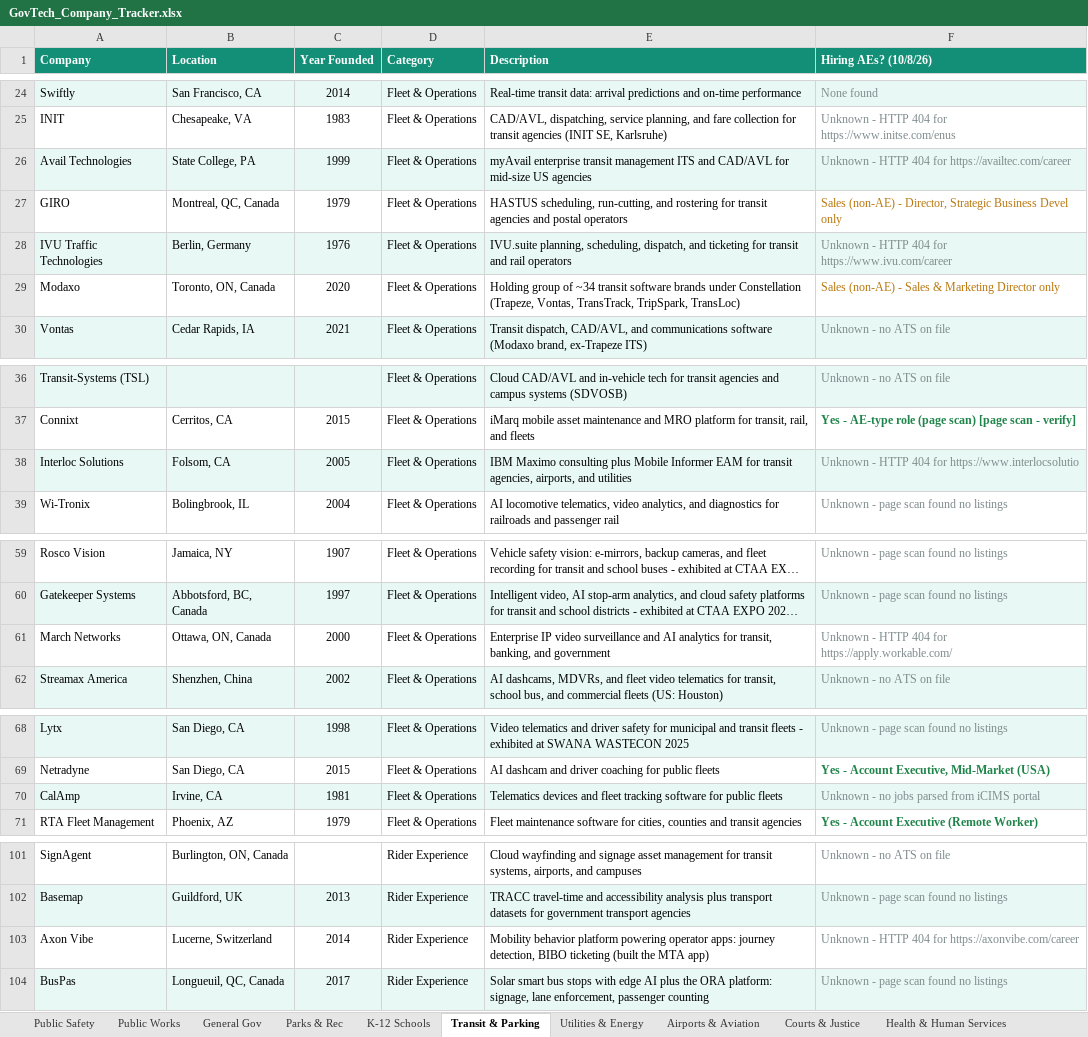
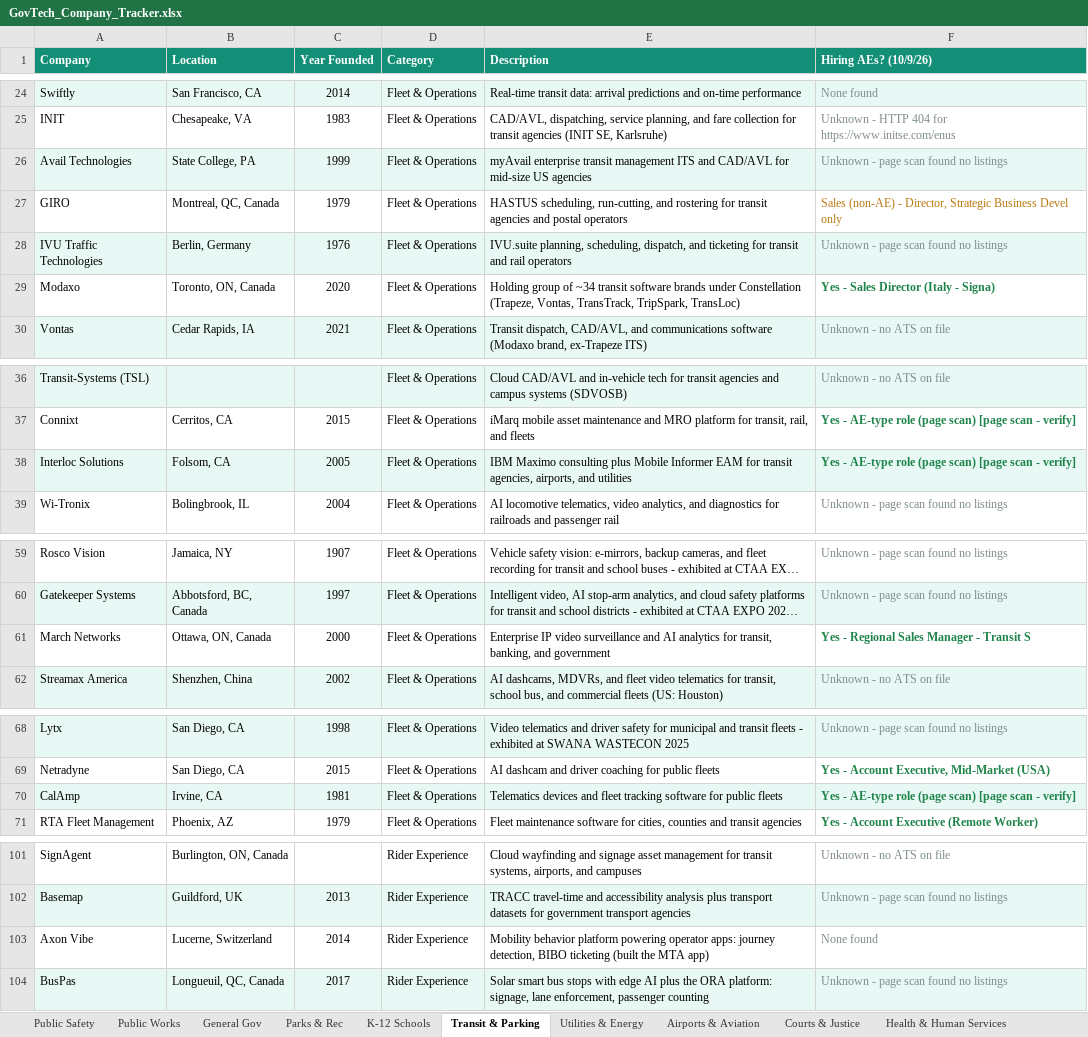
Before and after one commit to westjw/govtech-dock, an Excel workbook: exports/GovTech_Company_Tracker.xlsx, sheet Transit & Parking, drawn as a sheet; only a part is shown, gaps mark what is left out; long unchanged cells end in …; values as stored, in another font and other column widths than the file's, no borders; the diff names each change by its address in the sheet, - before the commit and + after, or states it on an @@ line.

```diff
--- a/exports/GovTech_Company_Tracker.xlsx (sheet Transit & Parking)
+++ b/exports/GovTech_Company_Tracker.xlsx (sheet Transit & Parking)
-F1: Hiring AEs? (10/8/26)
+F1: Hiring AEs? (10/9/26)
-F26 (Hiring AEs? (10/9/26)): Unknown - HTTP 404 for https://availtec.com/career
+F26 (Hiring AEs? (10/9/26)): Unknown - page scan found no listings
-F28 (Hiring AEs? (10/9/26)): Unknown - HTTP 404 for https://www.ivu.com/career
+F28 (Hiring AEs? (10/9/26)): Unknown - page scan found no listings
-F29 (Hiring AEs? (10/9/26)): Sales (non-AE) - Sales & Marketing Director only
+F29 (Hiring AEs? (10/9/26)): Yes - Sales Director (Italy - Signa)
@@ F29 bold: off → on, text colour: #B9770E → #1E8449 @@
-F38 (Hiring AEs? (10/9/26)): Unknown - HTTP 404 for https://www.interlocsolutio
+F38 (Hiring AEs? (10/9/26)): Yes - AE-type role (page scan) [page scan - verify]
@@ F38 bold: off → on, text colour: #7F8C8D → #1E8449 @@
-F61 (Hiring AEs? (10/9/26)): Unknown - HTTP 404 for https://apply.workable.com/
+F61 (Hiring AEs? (10/9/26)): Yes - Regional Sales Manager - Transit S
@@ F61 bold: off → on, text colour: #7F8C8D → #1E8449 @@
-F70 (Hiring AEs? (10/9/26)): Unknown - no jobs parsed from iCIMS portal
+F70 (Hiring AEs? (10/9/26)): Yes - AE-type role (page scan) [page scan - verify]
@@ F70 bold: off → on, text colour: #7F8C8D → #1E8449 @@
-F103 (Hiring AEs? (10/9/26)): Unknown - HTTP 404 for https://axonvibe.com/career
+F103 (Hiring AEs? (10/9/26)): None found
```
Also changed, not shown: sheet General Gov, sheet Public Safety, sheet Public Works, sheet Utilities & Energy, sheet K-12 Schools, sheet Airports & Aviation, 5 more sheets.
